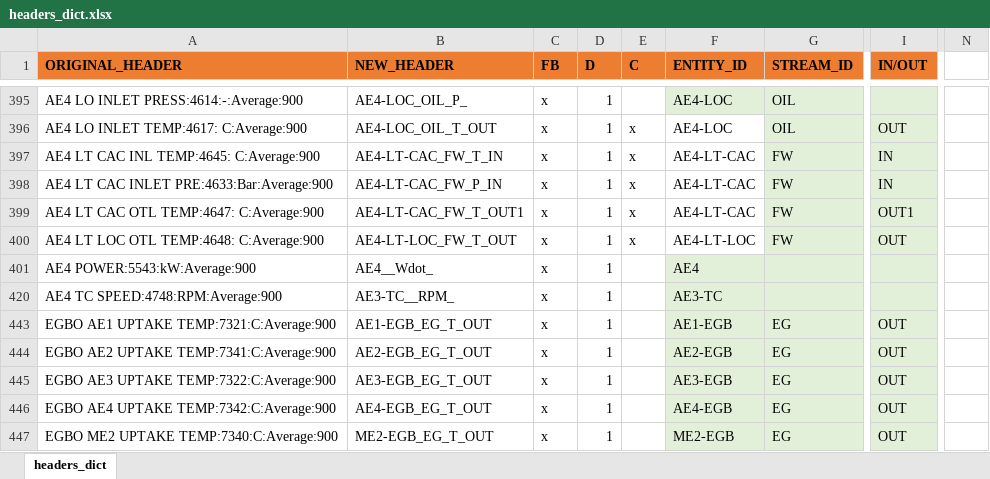
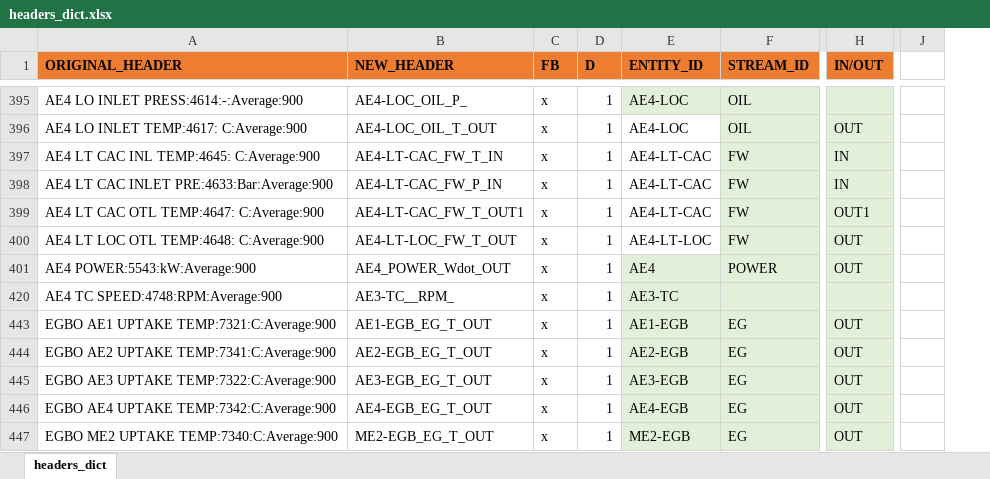
Before and after one commit to francescobaldi86/Ecos2015PaperExtension, an Excel workbook: General/headers_dict.xlsx, sheet headers_dict, drawn as a sheet; only a part is shown, gaps mark what is left out; values as stored, in another font and other column widths than the file's, no borders; conditional formats not drawn; removed rows and columns are numbered as before the commit, all else as after; the diff covers the shown part only; the diff names each change by its address in the sheet, - before the commit and + after, or states it on an @@ line.

Commit message:
some changes..
Some updates to the select_database, changing to date_time. New database. And a lot of new plots in the histogram file. Some changes to the headers_dict

```diff
--- a/General/headers_dict.xlsx (sheet headers_dict)
+++ b/General/headers_dict.xlsx (sheet headers_dict)
-column E (C), rows 396-400: all x
+column J, empty
-column N, empty
-B401 (NEW_HEADER): AE4__Wdot_
+B401 (NEW_HEADER): AE4_POWER_Wdot_OUT
-F401 (STREAM_ID): (empty)
+F401 (STREAM_ID): POWER
-H401 (IN/OUT): (empty)
+H401 (IN/OUT): OUT
```
Also changed, not shown: 6 added rows and 7 edited cells elsewhere in this sheet, formulas that keep their value, hidden cells, 11 other files.
